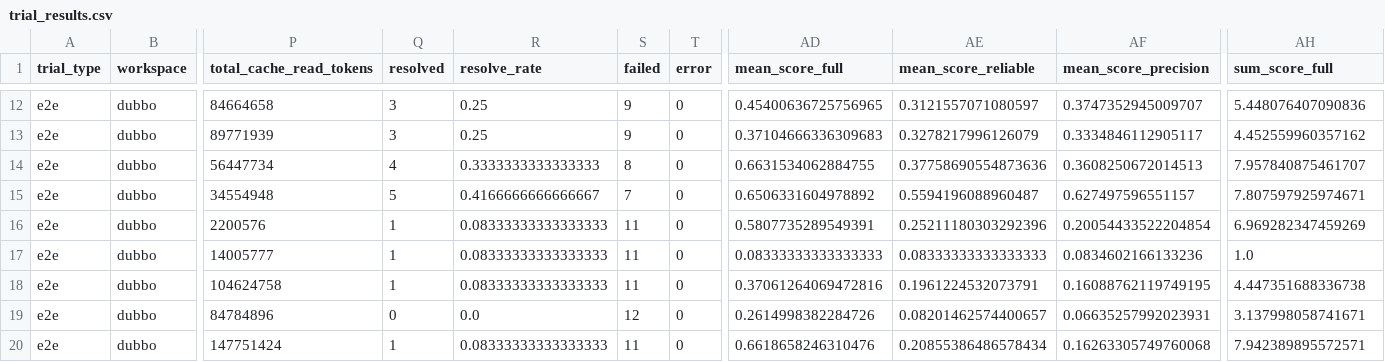
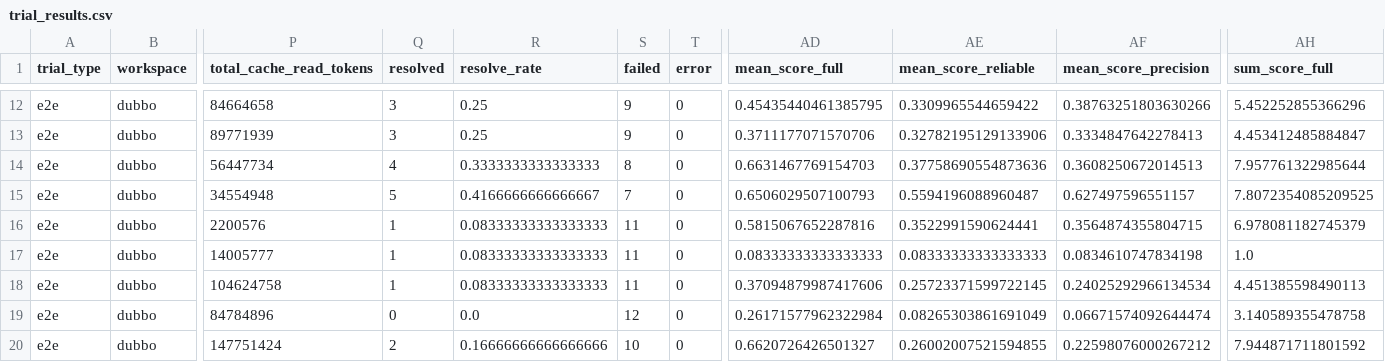
Before and after one commit to DeepCommit-ai/SWE-Milestone-website, a CSV file: data/trial_results.csv, drawn as a sheet; only a part is shown, gaps mark what is left out; the diff covers the shown part only; the diff names each change by its address in the sheet, - before the commit and + after, or states it on an @@ line.

```diff
--- a/data/trial_results.csv
+++ b/data/trial_results.csv
-AD12 (mean_score_full): 0.45400636725756965
+AD12 (mean_score_full): 0.45435440461385795
-AE12 (mean_score_reliable): 0.3121557071080597
+AE12 (mean_score_reliable): 0.3309965544659422
-AF12 (mean_score_precision): 0.3747352945009707
+AF12 (mean_score_precision): 0.38763251803630266
-AH12 (sum_score_full): 5.448076407090836
+AH12 (sum_score_full): 5.452252855366296
-AD13 (mean_score_full): 0.37104666336309683
+AD13 (mean_score_full): 0.3711177071570706
-AE13 (mean_score_reliable): 0.3278217996126079
+AE13 (mean_score_reliable): 0.32782195129133906
-AF13 (mean_score_precision): 0.3334846112905117
+AF13 (mean_score_precision): 0.3334847642278413
-AH13 (sum_score_full): 4.452559960357162
+AH13 (sum_score_full): 4.453412485884847
-AD14 (mean_score_full): 0.6631534062884755
+AD14 (mean_score_full): 0.6631467769154703
-AH14 (sum_score_full): 7.957840875461707
+AH14 (sum_score_full): 7.957761322985644
-AD15 (mean_score_full): 0.6506331604978892
+AD15 (mean_score_full): 0.6506029507100793
-AH15 (sum_score_full): 7.807597925974671
+AH15 (sum_score_full): 7.8072354085209525
-AD16 (mean_score_full): 0.5807735289549391
+AD16 (mean_score_full): 0.5815067652287816
-AE16 (mean_score_reliable): 0.25211180303292396
+AE16 (mean_score_reliable): 0.3522991590624441
-AF16 (mean_score_precision): 0.20054433522204854
+AF16 (mean_score_precision): 0.3564874355804715
-AH16 (sum_score_full): 6.969282347459269
+AH16 (sum_score_full): 6.978081182745379
-AF17 (mean_score_precision): 0.0834602166133236
+AF17 (mean_score_precision): 0.0834610747834198
-AD18 (mean_score_full): 0.37061264069472816
+AD18 (mean_score_full): 0.37094879987417606
-AE18 (mean_score_reliable): 0.1961224532073791
+AE18 (mean_score_reliable): 0.25723371599722145
-AF18 (mean_score_precision): 0.16088762119749195
+AF18 (mean_score_precision): 0.24025292966134534
-AH18 (sum_score_full): 4.447351688336738
+AH18 (sum_score_full): 4.451385598490113
-AD19 (mean_score_full): 0.2614998382284726
+AD19 (mean_score_full): 0.26171577962322984
-AE19 (mean_score_reliable): 0.08201462574400657
+AE19 (mean_score_reliable): 0.08265303861691049
-AF19 (mean_score_precision): 0.06635257992023931
+AF19 (mean_score_precision): 0.06671574092644474
-AH19 (sum_score_full): 3.137998058741671
+AH19 (sum_score_full): 3.140589355478758
-Q20 (resolved): 1
+Q20 (resolved): 2
-R20 (resolve_rate): 0.08333333333333333
+R20 (resolve_rate): 0.16666666666666666
-S20 (failed): 11
+S20 (failed): 10
-AD20 (mean_score_full): 0.6618658246310476
+AD20 (mean_score_full): 0.6620726426501327
-AE20 (mean_score_reliable): 0.20855386486578434
+AE20 (mean_score_reliable): 0.26002007521594855
-AF20 (mean_score_precision): 0.16263305749760068
+AF20 (mean_score_precision): 0.22598076000267212
-AH20 (sum_score_full): 7.942389895572571
+AH20 (sum_score_full): 7.944871711801592
```
Also changed, not shown: 66 edited cells elsewhere in this file, data/milestone_results.csv, 2 other files.
